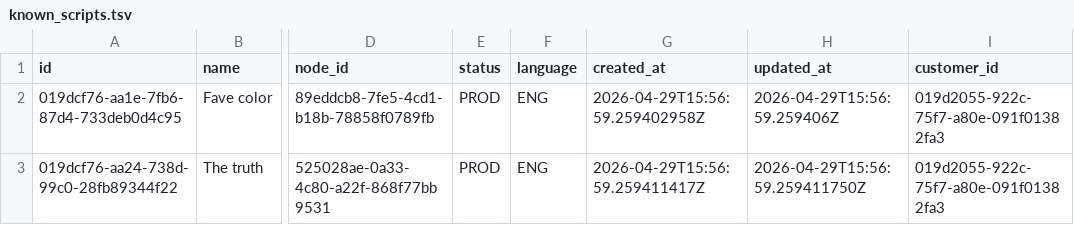
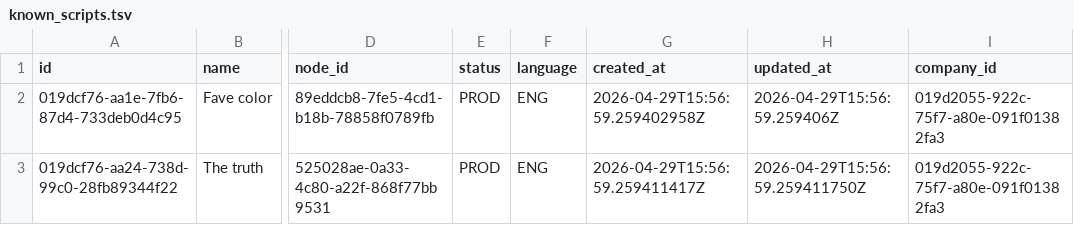
Before and after one commit to orpheusx/Brbl, a TSV file: dml/known_scripts.tsv, drawn as a sheet; only a part is shown, gaps mark what is left out; the diff names each change by its address in the sheet, - before the commit and + after, or states it on an @@ line.

Commit message:
Started formally using pgroll to manage database migrations. - Created baselines for each our schemas. - Created migration for brbl_logic.routes to add default_script_id. - Completed change from customer_id to company_id in ScriptRow.

```diff
--- a/dml/known_scripts.tsv
+++ b/dml/known_scripts.tsv
-I1: customer_id
+I1: company_id
```
Also changed, not shown: 8 other files.
